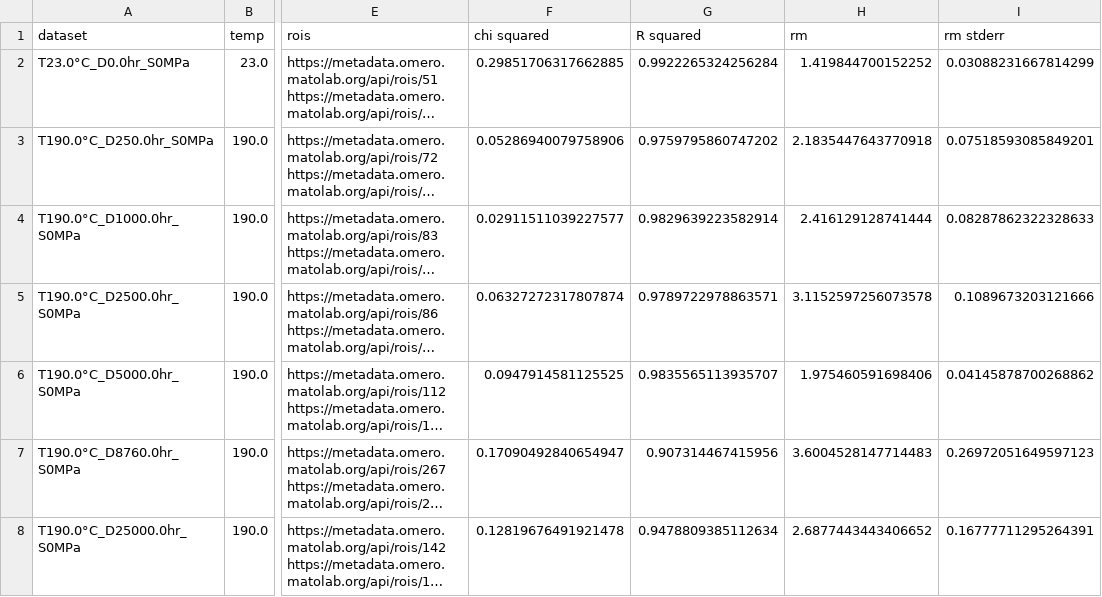
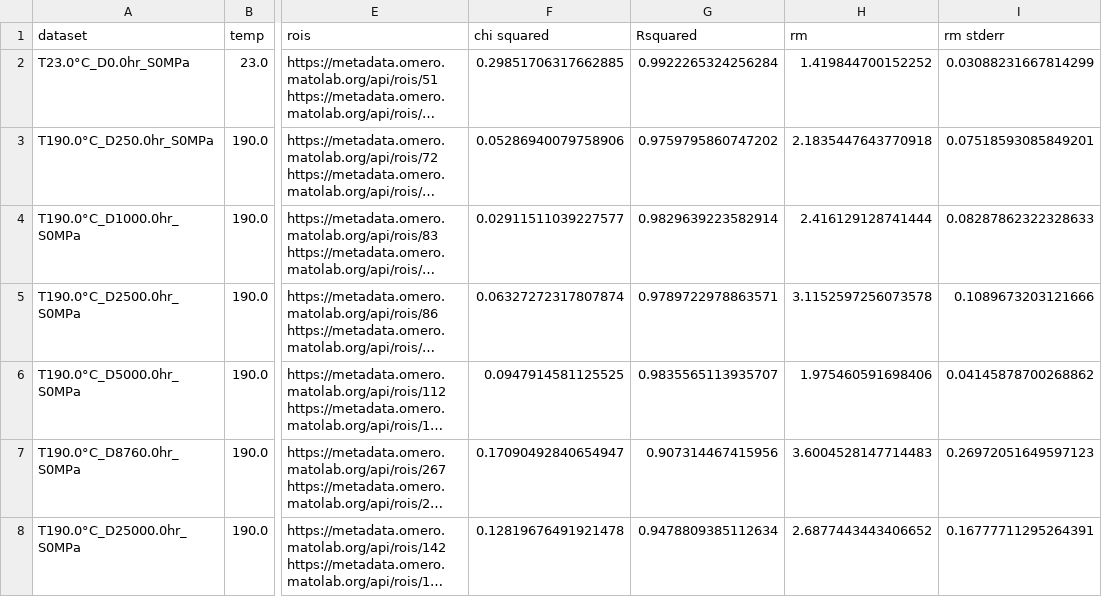
Before and after one commit to BAMresearch/DF-TEM-PAW, a CSV file: fit_results.csv, drawn as a sheet; only a part is shown, gaps mark what is left out; long unchanged cells end in …; the diff names each change by its address in the sheet, - before the commit and + after, or states it on an @@ line.

```diff
--- a/fit_results.csv
+++ b/fit_results.csv
-G1: R squared
+G1: Rsquared
```
Also changed, not shown: 2 other files.
